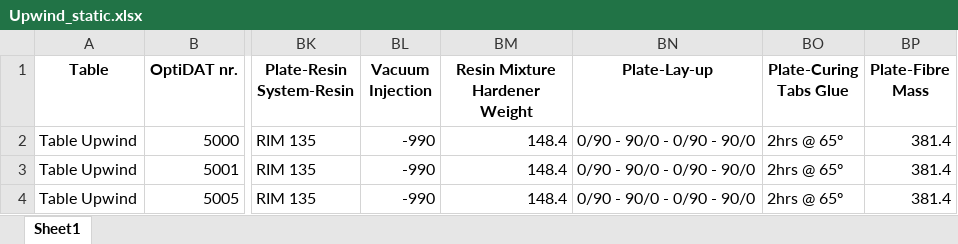
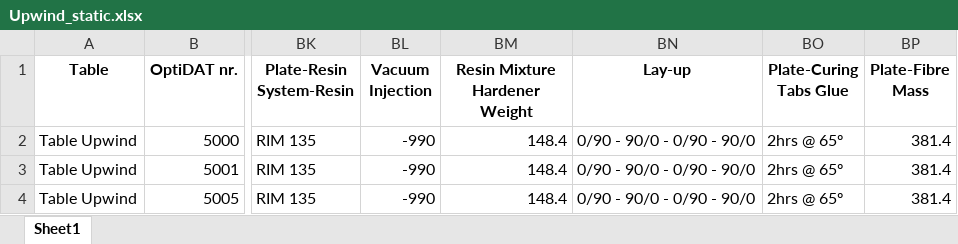
Before and after one commit to Luwen-Zhang/SNEnsemble, an Excel workbook: data/Upwind_static.xlsx, sheet Sheet1, drawn as a sheet; only a part is shown, gaps mark what is left out; values as stored, in another font and other column widths than the file's, no borders; the diff names each change by its address in the sheet, - before the commit and + after, or states it on an @@ line.

```diff
--- a/data/Upwind_static.xlsx (sheet Sheet1)
+++ b/data/Upwind_static.xlsx (sheet Sheet1)
-BN1: Plate-Lay-up
+BN1: Lay-up
```
Also changed, not shown: data/OptiMat_fatigue.xlsx, data/OptiMat_static.xlsx, 44 other files.
